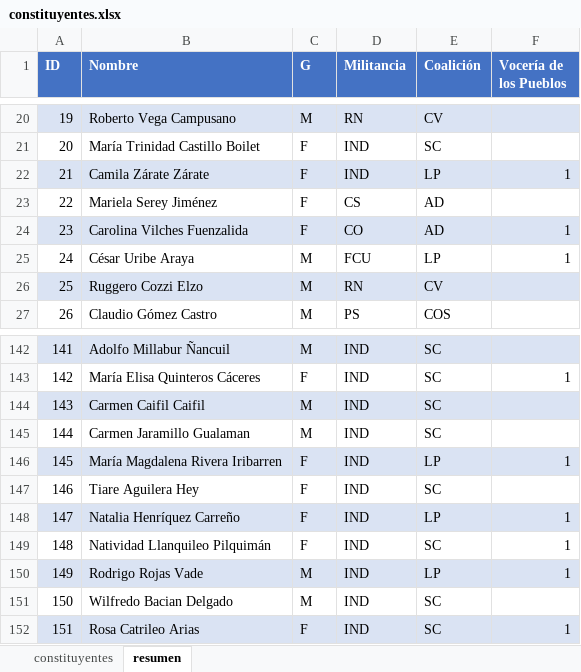
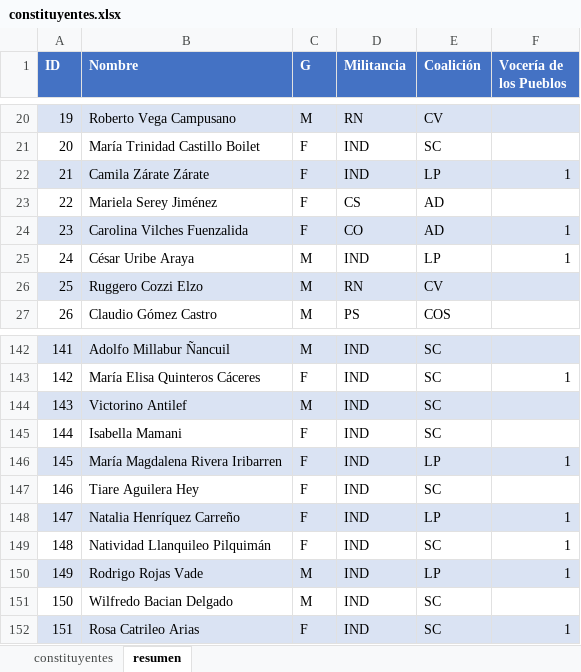
Before and after one commit to fguinez/quevotaron, an Excel workbook: constituyentes/data/constituyentes.xlsx, sheet resumen, drawn as a sheet; only a part is shown, gaps mark what is left out; values as stored, in another font and other column widths than the file's, no borders; table styles not drawn; the diff names each change by its address in the sheet, - before the commit and + after, or states it on an @@ line.

```diff
--- a/constituyentes/data/constituyentes.xlsx (sheet resumen)
+++ b/constituyentes/data/constituyentes.xlsx (sheet resumen)
-D25 (Militancia): FCU
+D25 (Militancia): IND
-B144 (Nombre): Carmen Caifil Caifil
+B144 (Nombre): Victorino Antilef
-B145 (Nombre): Carmen Jaramillo Gualaman
+B145 (Nombre): Isabella Mamani
-C145 (G): M
+C145 (G): F
```
Also changed, not shown: sheet constituyentes.
